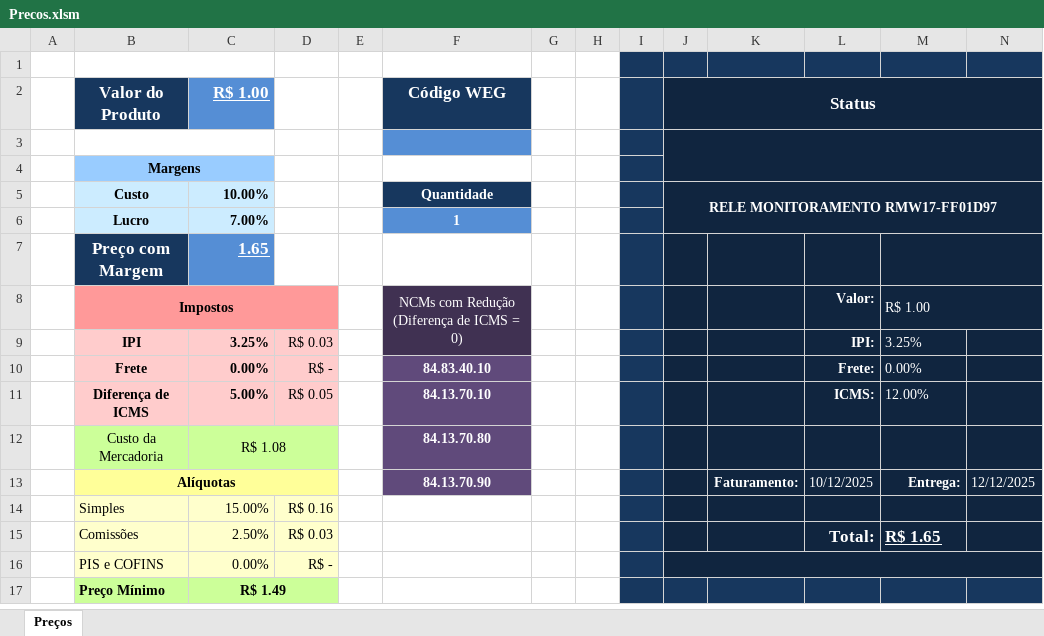
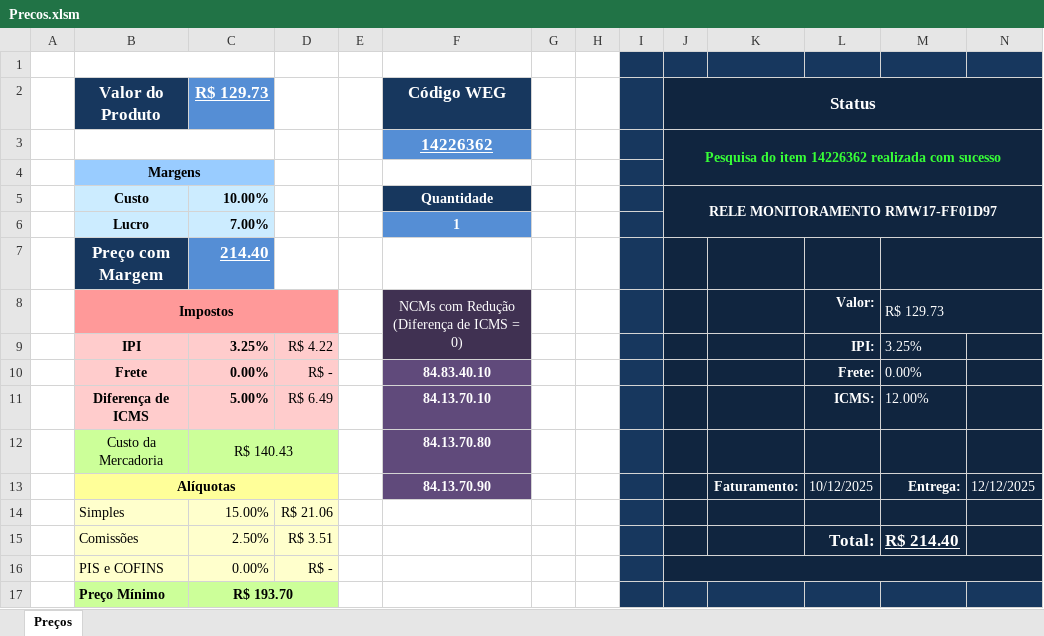
Before and after one commit to WillSchossler/WEGPrecos, an Excel workbook: Precos.xlsm, sheet Preços, drawn as a sheet; values as stored, in another font and other column widths than the file's, no borders; the diff names each change by its address in the sheet, - before the commit and + after, or states it on an @@ line.

Commit message:
Alterado código

```diff
--- a/Precos.xlsm (sheet Preços)
+++ b/Precos.xlsm (sheet Preços)
-C2: R$ 1.00
+C2: R$ 129.73
-row 3: (empty)
+row 3:  |  |  |  |  | 14226362 |  |  |  | Pesquisa do item 14226362 realizada com sucesso
-C7 (R$ 129.73): 1.65
+C7 (R$ 129.73): 214.40
-M8: R$ 1.00
+M8: R$ 129.73
-D9: R$ 0.03
+D9: R$ 4.22
-D11: R$ 0.05
+D11: R$ 6.49
-C12 (R$ 129.73): R$ 1.08
+C12 (R$ 129.73): R$ 140.43
-D14: R$ 0.16
+D14: R$ 21.06
-D15: R$ 0.03
+D15: R$ 3.51
-M15: R$ 1.65
+M15: R$ 214.40
-C17 (R$ 129.73): R$ 1.49
+C17 (R$ 129.73): R$ 193.70
```
Also changed, not shown: 1 other file.
